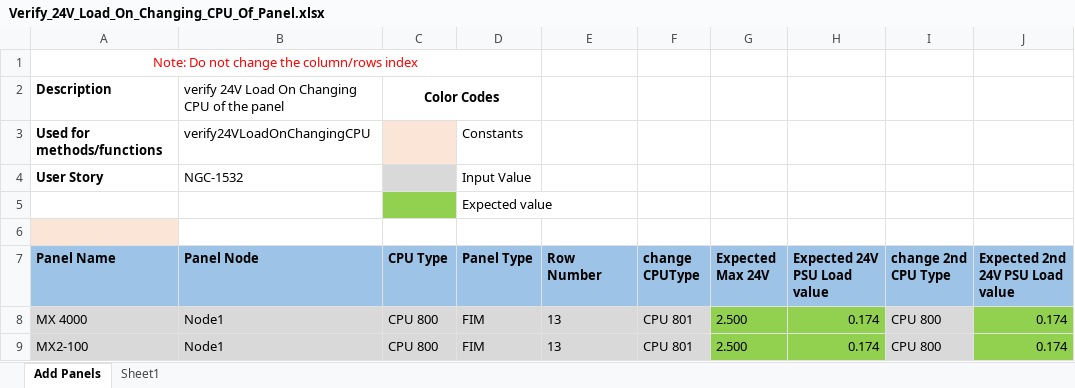
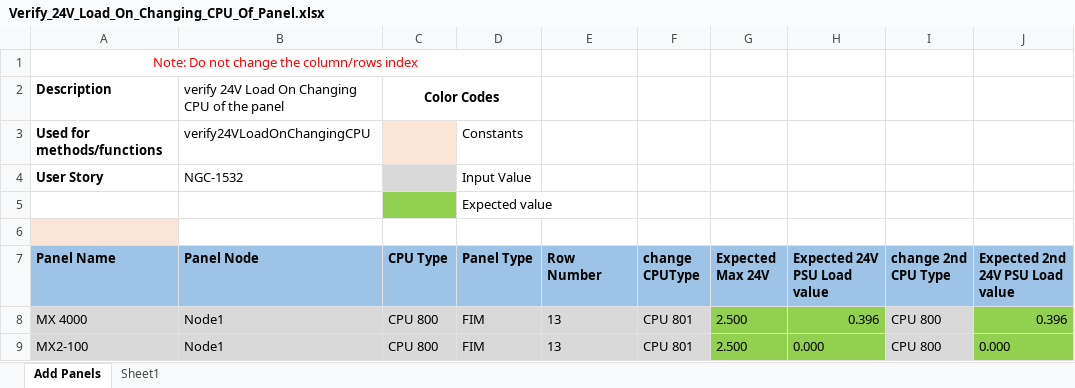
Before and after one commit to rohanpaw/DesktopInt, an Excel workbook: Test Data/Verify_24V_Load_On_Changing_CPU_Of_Panel.xlsx, sheet Add Panels, drawn as a sheet; values as stored, in another font and other column widths than the file's, no borders; the diff names each change by its address in the sheet, - before the commit and + after, or states it on an @@ line.

```diff
--- a/Test Data/Verify_24V_Load_On_Changing_CPU_Of_Panel.xlsx (sheet Add Panels)
+++ b/Test Data/Verify_24V_Load_On_Changing_CPU_Of_Panel.xlsx (sheet Add Panels)
-H8 (Expected 24V PSU Load value): 0.174
+H8 (Expected 24V PSU Load value): 0.396
-J8 (Expected 2nd 24V PSU Load value): 0.174
+J8 (Expected 2nd 24V PSU Load value): 0.396
-H9 (Expected 24V PSU Load value): 0.174
+H9 (Expected 24V PSU Load value): 0.000
-J9 (Expected 2nd 24V PSU Load value): 0.174
+J9 (Expected 2nd 24V PSU Load value): 0.000
```
Also changed, not shown: Test Data/TC_149_Verify_Battery_Standby_And_Alarm_Load_On_Addition_Deletion_Of_Accessories.xlsx, Test Data/Verify Voltage Drop Calculation on adding or deleting devices for FIM.xlsx, 48 other files.
